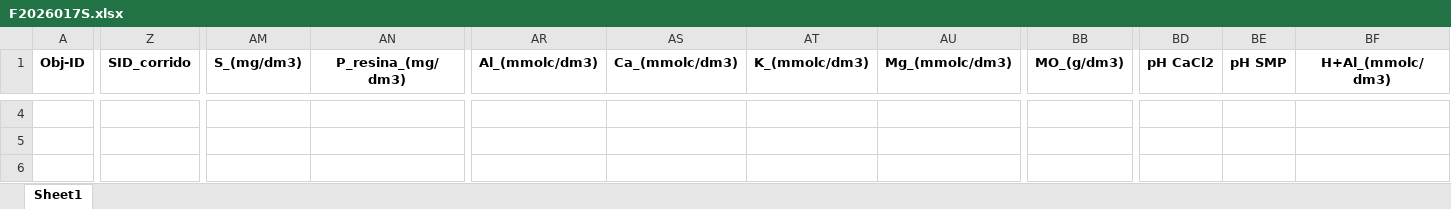
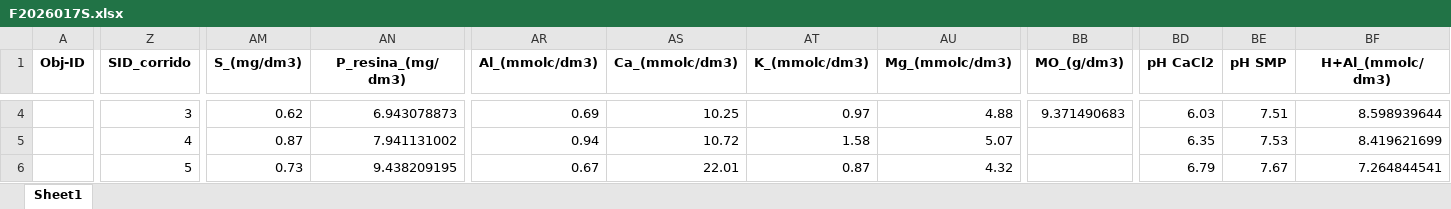
Before and after one commit to agrorobotica-miguelsantos/Dashoboard_ATVOS, an Excel workbook: pedidos/F2026017S.xlsx, sheet Sheet1, drawn as a sheet; only a part is shown, gaps mark what is left out; values as stored, in another font and other column widths than the file's, no borders; the diff covers the shown part only; the diff names each change by its address in the sheet, - before the commit and + after, or states it on an @@ line.

```diff
--- a/pedidos/F2026017S.xlsx (sheet Sheet1)
+++ b/pedidos/F2026017S.xlsx (sheet Sheet1)
-Z4 (SID_corrido): (empty)
+Z4 (SID_corrido): 3
-AM4 (S_(mg/dm3)): (empty)
+AM4 (S_(mg/dm3)): 0.62
-AN4 (P_resina_(mg/dm3)): (empty)
+AN4 (P_resina_(mg/dm3)): 6.943078873
-AR4 (Al_(mmolc/dm3)): (empty)
+AR4 (Al_(mmolc/dm3)): 0.69
-AS4 (Ca_(mmolc/dm3)): (empty)
+AS4 (Ca_(mmolc/dm3)): 10.25
-AT4 (K_(mmolc/dm3)): (empty)
+AT4 (K_(mmolc/dm3)): 0.97
-AU4 (Mg_(mmolc/dm3)): (empty)
+AU4 (Mg_(mmolc/dm3)): 4.88
-BB4 (MO_(g/dm3)): (empty)
+BB4 (MO_(g/dm3)): 9.371490683
-BD4 (pH CaCl2): (empty)
+BD4 (pH CaCl2): 6.03
-BE4 (pH SMP): (empty)
+BE4 (pH SMP): 7.51
-BF4 (H+Al_(mmolc/dm3)): (empty)
+BF4 (H+Al_(mmolc/dm3)): 8.598939644
-Z5 (SID_corrido): (empty)
+Z5 (SID_corrido): 4
-AM5 (S_(mg/dm3)): (empty)
+AM5 (S_(mg/dm3)): 0.87
-AN5 (P_resina_(mg/dm3)): (empty)
+AN5 (P_resina_(mg/dm3)): 7.941131002
-AR5 (Al_(mmolc/dm3)): (empty)
+AR5 (Al_(mmolc/dm3)): 0.94
-AS5 (Ca_(mmolc/dm3)): (empty)
+AS5 (Ca_(mmolc/dm3)): 10.72
-AT5 (K_(mmolc/dm3)): (empty)
+AT5 (K_(mmolc/dm3)): 1.58
-AU5 (Mg_(mmolc/dm3)): (empty)
+AU5 (Mg_(mmolc/dm3)): 5.07
-BD5 (pH CaCl2): (empty)
+BD5 (pH CaCl2): 6.35
-BE5 (pH SMP): (empty)
+BE5 (pH SMP): 7.53
-BF5 (H+Al_(mmolc/dm3)): (empty)
+BF5 (H+Al_(mmolc/dm3)): 8.419621699
-Z6 (SID_corrido): (empty)
+Z6 (SID_corrido): 5
-AM6 (S_(mg/dm3)): (empty)
+AM6 (S_(mg/dm3)): 0.73
-AN6 (P_resina_(mg/dm3)): (empty)
+AN6 (P_resina_(mg/dm3)): 9.438209195
-AR6 (Al_(mmolc/dm3)): (empty)
+AR6 (Al_(mmolc/dm3)): 0.67
-AS6 (Ca_(mmolc/dm3)): (empty)
+AS6 (Ca_(mmolc/dm3)): 22.01
-AT6 (K_(mmolc/dm3)): (empty)
+AT6 (K_(mmolc/dm3)): 0.87
-AU6 (Mg_(mmolc/dm3)): (empty)
+AU6 (Mg_(mmolc/dm3)): 4.32
-BD6 (pH CaCl2): (empty)
+BD6 (pH CaCl2): 6.79
-BE6 (pH SMP): (empty)
+BE6 (pH SMP): 7.67
-BF6 (H+Al_(mmolc/dm3)): (empty)
+BF6 (H+Al_(mmolc/dm3)): 7.264844541
```
Also changed, not shown: 423 edited cells elsewhere in this sheet, pedidos/F2026018S.xlsx.
